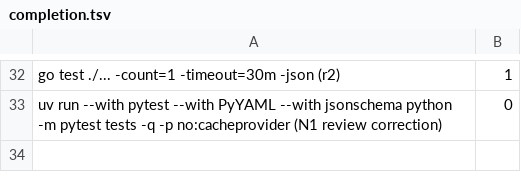
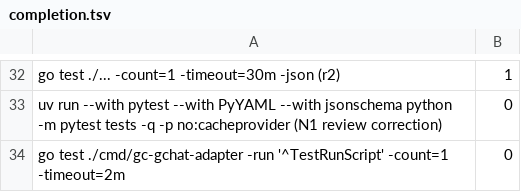
Before and after one commit to aphexcx/gascity-packs-prs, a TSV file: assets/pr-evidence/gp-w4kz/completion.tsv, drawn as a sheet; only a part is shown, gaps mark what is left out.

```diff
--- a/assets/pr-evidence/gp-w4kz/completion.tsv
+++ b/assets/pr-evidence/gp-w4kz/completion.tsv
@@ -33 +33,2 @@ go test ./... -count=1 -timeout=30m -json (r2)	1
 uv run --with pytest --with PyYAML --with jsonschema python -m pytest tests -q -p no:cacheprovider (N1 review correction)	0
+go test ./cmd/gc-gchat-adapter -run '^TestRunScript' -count=1 -timeout=2m	0
```
Also changed, not shown: 4 other files.
